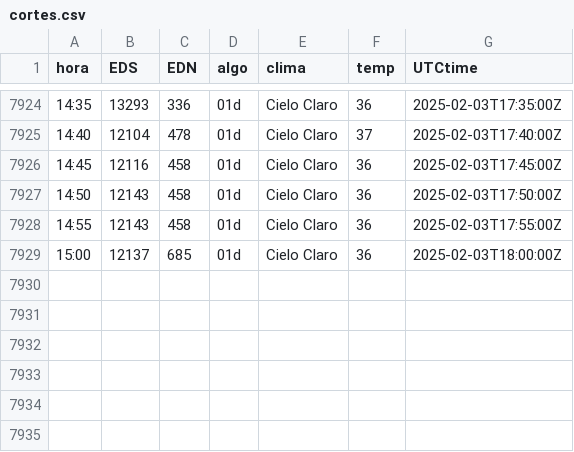
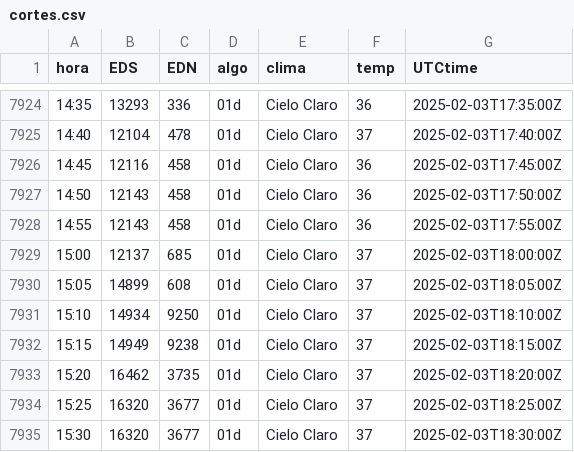
Before and after one commit to rikivillalba/reportes_api_mem, a CSV file: cortes.csv, drawn as a sheet; only a part is shown, gaps mark what is left out.

```diff
--- a/cortes.csv
+++ b/cortes.csv
@@ -7928,2 +7928,8 @@ hora,EDS,EDN,algo,clima,temp,UTCtime
 14:55,12143,458,01d,Cielo Claro,36,2025-02-03T17:55:00Z
-15:00,12137,685,01d,Cielo Claro,36,2025-02-03T18:00:00Z
+15:00,12137,685,01d,Cielo Claro,37,2025-02-03T18:00:00Z
+15:05,14899,608,01d,Cielo Claro,37,2025-02-03T18:05:00Z
+15:10,14934,9250,01d,Cielo Claro,37,2025-02-03T18:10:00Z
+15:15,14949,9238,01d,Cielo Claro,37,2025-02-03T18:15:00Z
+15:20,16462,3735,01d,Cielo Claro,37,2025-02-03T18:20:00Z
+15:25,16320,3677,01d,Cielo Claro,37,2025-02-03T18:25:00Z
+15:30,16320,3677,01d,Cielo Claro,37,2025-02-03T18:30:00Z
```
Also changed, not shown: 2 other files.
